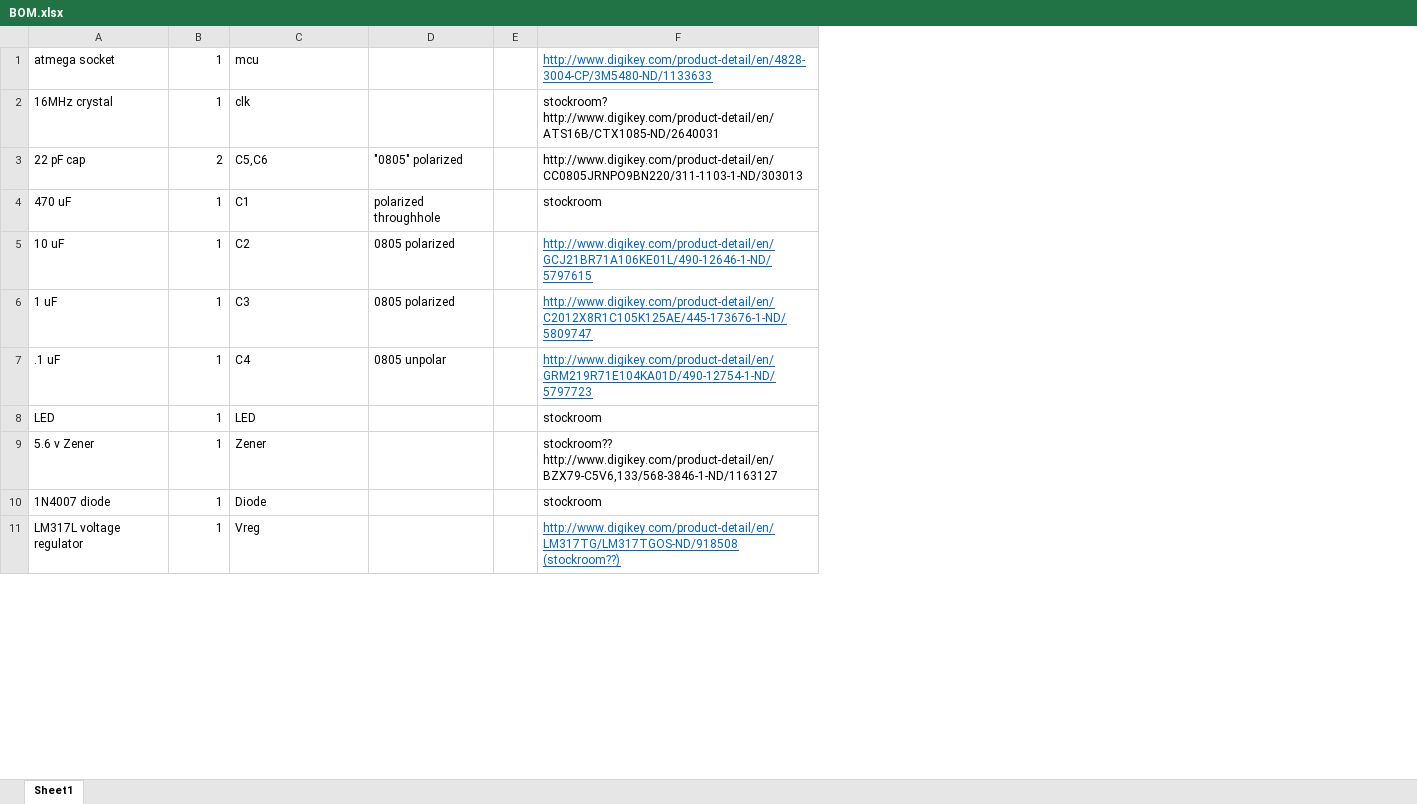
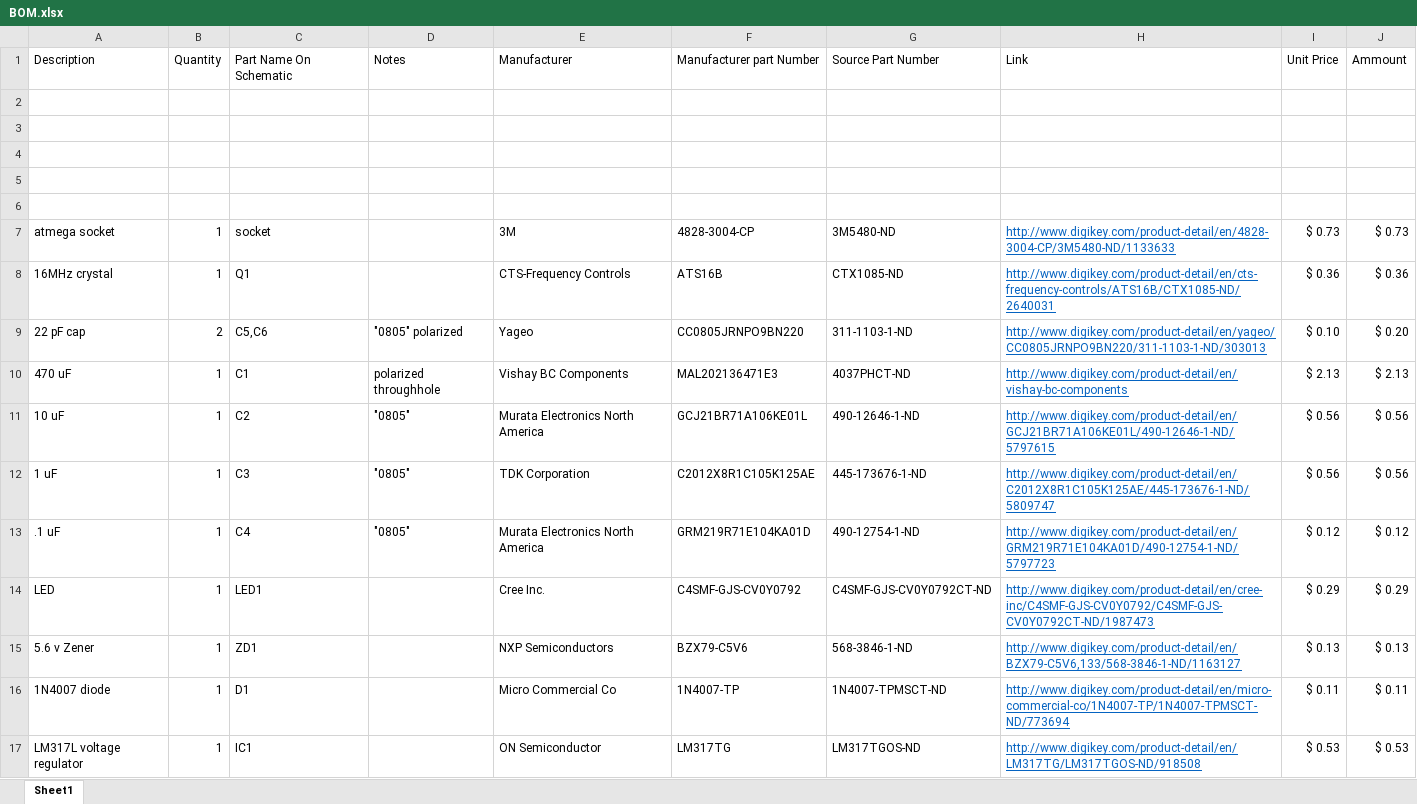
Before and after one commit to SolidEkans/Flux-Capacitors, an Excel workbook: FluxCapacitors.PCBDesign/BOM/BOM.xlsx, sheet Sheet1, drawn as a sheet; only a part is shown; values as stored, in another font and other column widths than the file's, no borders; removed rows and columns are numbered as before the commit, all else as after; the diff covers the shown part only; the diff names each change by its address in the sheet, - before the commit and + after, or states it on an @@ line.

```diff
--- a/FluxCapacitors.PCBDesign/BOM/BOM.xlsx (sheet Sheet1)
+++ b/FluxCapacitors.PCBDesign/BOM/BOM.xlsx (sheet Sheet1)
-column E, empty
+column E, rows 7-17: 3M | CTS-Frequency Controls | Yageo | Vishay BC Components | Murata Electronics North America | TDK Corporation | Murata Electronics North America | Cree Inc. | NXP Semiconductors | Micro Commercial Co | ON Semiconductor
+column F, rows 7-17: 4828-3004-CP | ATS16B | CC0805JRNPO9BN220 | MAL202136471E3 | GCJ21BR71A106KE01L | C2012X8R1C105K125AE | GRM219R71E104KA01D | C4SMF-GJS-CV0Y0792 | BZX79-C5V6 | 1N4007-TP | LM317TG
+column G, rows 7-17: 3M5480-ND | CTX1085-ND | 311-1103-1-ND | 4037PHCT-ND | 490-12646-1-ND | 445-173676-1-ND | 490-12754-1-ND | C4SMF-GJS-CV0Y0792CT-ND | 568-3846-1-ND | 1N4007-TPMSCT-ND | LM317TGOS-ND
+column I, rows 7-17: $ 0.73 | $ 0.36 | $ 0.10 | $ 2.13 | $ 0.56 | $ 0.56 | $ 0.12 | $ 0.29 | $ 0.13 | $ 0.11 | $ 0.53
+column J, rows 7-17: $ 0.73 | $ 0.36 | $ 0.20 | $ 2.13 | $ 0.56 | $ 0.56 | $ 0.12 | $ 0.29 | $ 0.13 | $ 0.11 | $ 0.53
+row 1: Description | Quantity | Part Name On Schematic | Notes | Manufacturer | Manufacturer part Number | Source Part Number | Link | Unit Price | Ammount
+row 2: (empty)
+row 3: (empty)
+row 4: (empty)
+row 5: (empty)
+row 6: (empty)
-C7: mcu
+C7: socket
-C8: clk
+C8: Q1
-H8: stockroom? http://www.digikey.com/product-detail/en/ATS16B/CTX1085-ND/2640031
+H8: http://www.digikey.com/product-detail/en/cts-frequency-controls/ATS16B/CTX1085-ND/2640031
@@ H8:H10 underline: off → on, text colour: black → #0563C1 @@
-H9: http://www.digikey.com/product-detail/en/CC0805JRNPO9BN220/311-1103-1-ND/303013
+H9: http://www.digikey.com/product-detail/en/yageo/CC0805JRNPO9BN220/311-1103-1-ND/303013
-H10: stockroom
+H10: http://www.digikey.com/product-detail/en/vishay-bc-components
-D11:D12: 0805 polarized
+D11:D12: "0805"
-D13: 0805 unpolar
+D13: "0805"
-C14: LED
+C14: LED1
-H14: stockroom
+H14: http://www.digikey.com/product-detail/en/cree-inc/C4SMF-GJS-CV0Y0792/C4SMF-GJS-CV0Y0792CT-ND/1987473
@@ H14:H16 underline: off → on, text colour: black → #0563C1 @@
-C15: Zener
+C15: ZD1
-H15: stockroom?? http://www.digikey.com/product-detail/en/BZX79-C5V6,133/568-3846-1-ND/1163127
+H15: http://www.digikey.com/product-detail/en/BZX79-C5V6,133/568-3846-1-ND/1163127
-C16: Diode
+C16: D1
-H16: stockroom
+H16: http://www.digikey.com/product-detail/en/micro-commercial-co/1N4007-TP/1N4007-TPMSCT-ND/773694
-C17: Vreg
+C17: IC1
-H17: http://www.digikey.com/product-detail/en/LM317TG/LM317TGOS-ND/918508 (stockroom??)
+H17: http://www.digikey.com/product-detail/en/LM317TG/LM317TGOS-ND/918508
```
Also changed, not shown: 5 added rows, 13 edited cells and cell formats elsewhere in this sheet, 1 other file.
